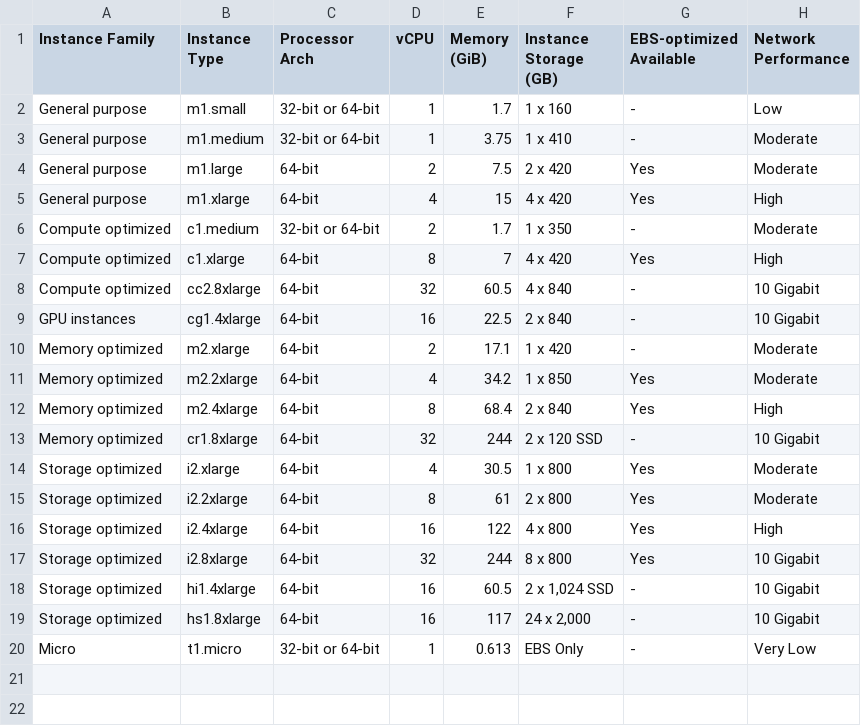
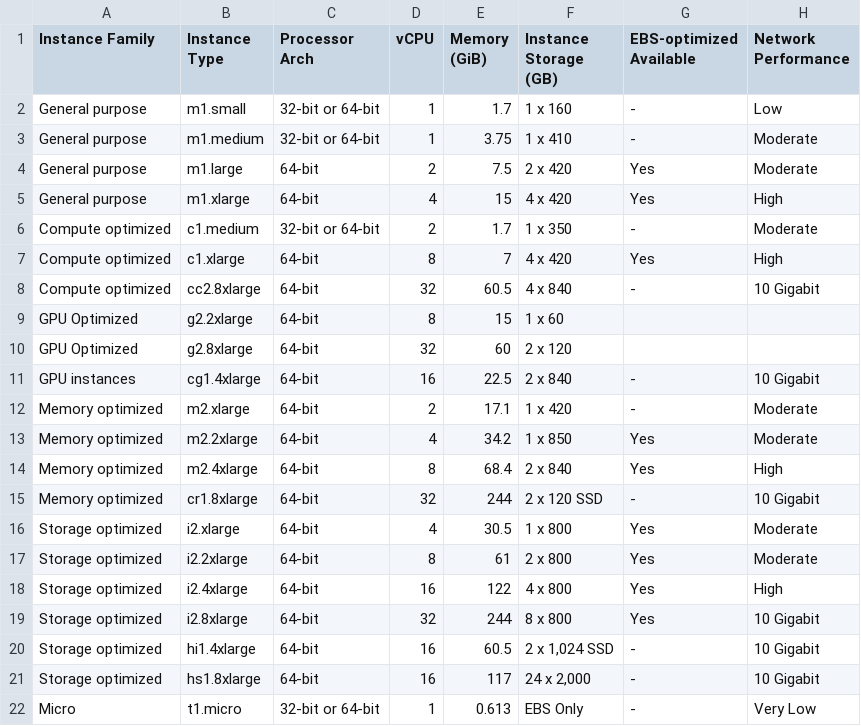
Before and after one commit to ManageIQ/manageiq-providers-amazon, a CSV file: lib/tasks_private/instance_types_data/instance_types_previous.csv, drawn as a sheet.

```diff
--- a/lib/tasks_private/instance_types_data/instance_types_previous.csv
+++ b/lib/tasks_private/instance_types_data/instance_types_previous.csv
@@ -8,2 +8,4 @@ Compute optimized,c1.xlarge,64-bit,8,7,4 x 420,Yes,High
 Compute optimized,cc2.8xlarge,64-bit,32,60.5,4 x 840,-,10 Gigabit
+GPU Optimized,g2.2xlarge,64-bit,8,15,1 x 60,,
+GPU Optimized,g2.8xlarge,64-bit,32,60,2 x 120,,
 GPU instances,cg1.4xlarge,64-bit,16,22.5,2 x 840,-,10 Gigabit
```
Also changed, not shown: lib/tasks_private/instance_types_data/instance_types.csv, 4 other files.
